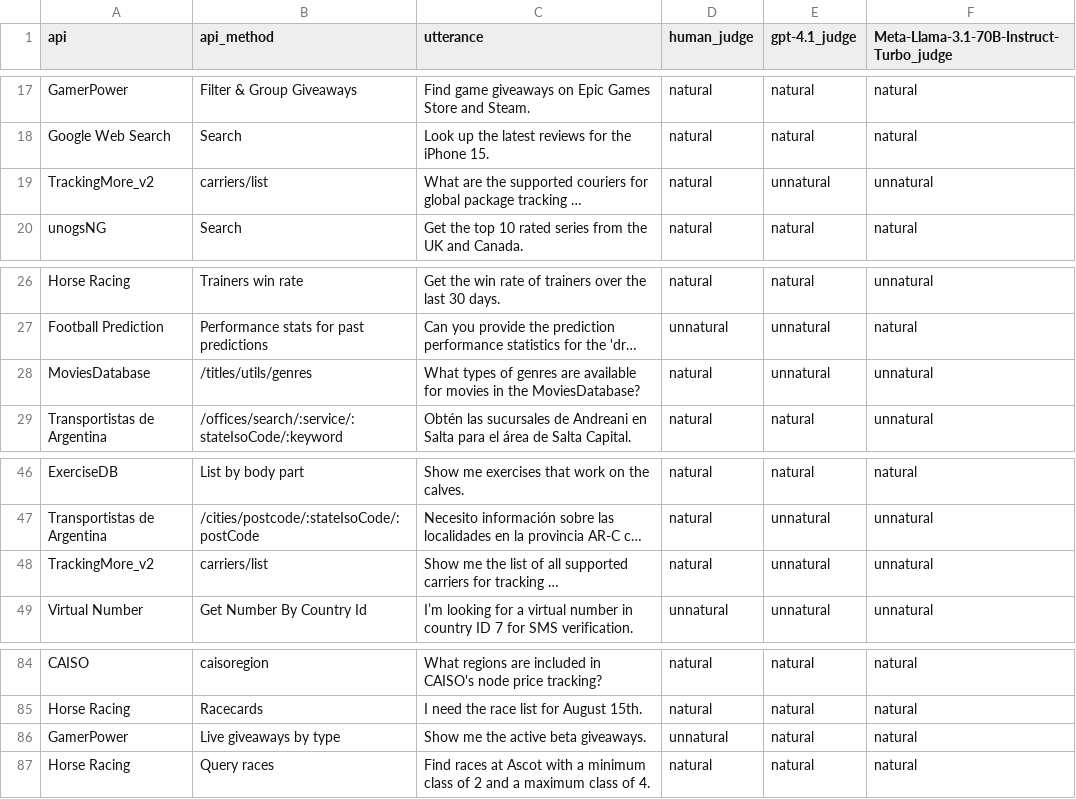
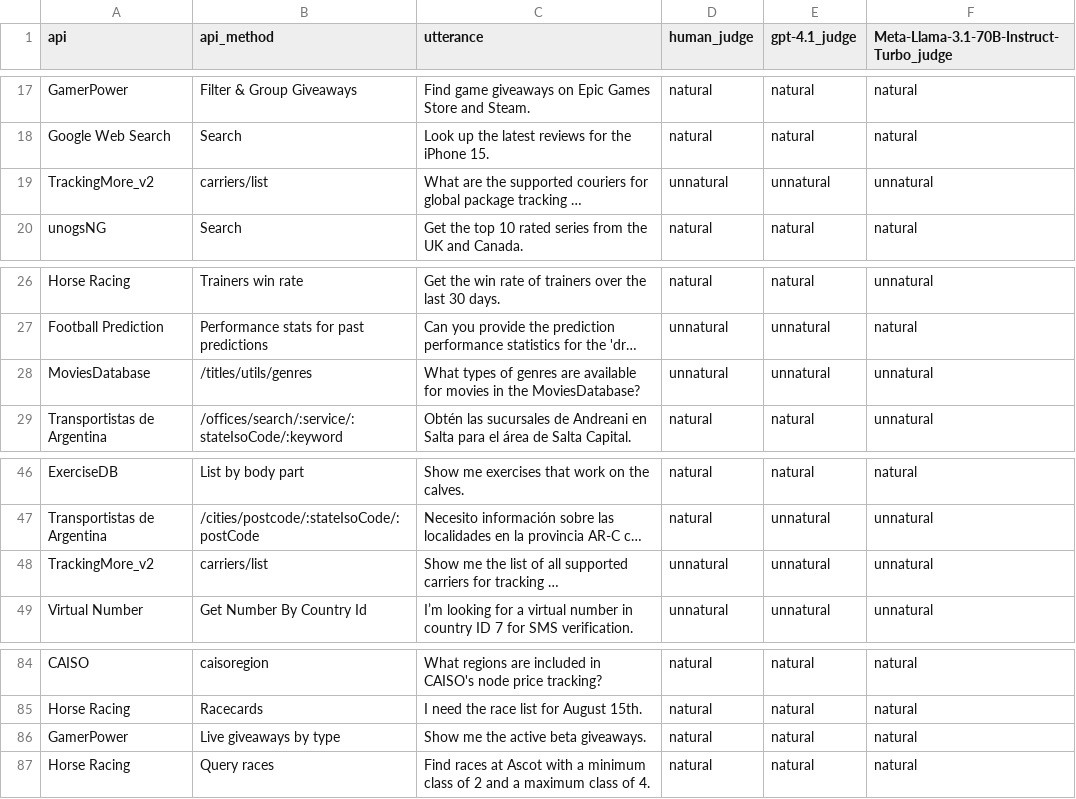
Before and after one commit to vitorgaboardi/ConstraintAPIBench, a CSV file: results/dataset_quality_evaluation/deepseek-v3/sheng/manual_naturalness_evaluation.csv, drawn as a sheet; only a part is shown, gaps mark what is left out; long unchanged cells end in …; the diff names each change by its address in the sheet, - before the commit and + after, or states it on an @@ line.

```diff
--- a/results/dataset_quality_evaluation/deepseek-v3/sheng/manual_naturalness_evaluation.csv
+++ b/results/dataset_quality_evaluation/deepseek-v3/sheng/manual_naturalness_evaluation.csv
-D19 (human_judge): natural
+D19 (human_judge): unnatural
-D28 (human_judge): natural
+D28 (human_judge): unnatural
-D48 (human_judge): natural
+D48 (human_judge): unnatural
-D86 (human_judge): unnatural
+D86 (human_judge): natural
```
Also changed, not shown: results/dataset_quality_evaluation/deepseek-v3/constraint-aware/manual_naturalness_evaluation.csv, results/dataset_quality_evaluation/gpt-4o/constraint-aware/manual_naturalness_evaluation.csv, 2 other files.
